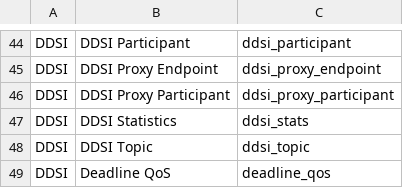
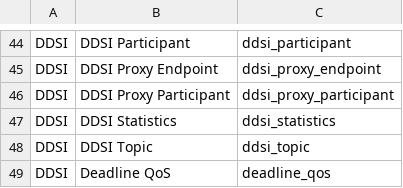
Before and after one commit to dpotman/cyclonedds, a CSV file: docs/components.csv, drawn as a sheet; only a part is shown, gaps mark what is left out.

Commit message:
Add component meta-data to DDSI public functions
Signed-off-by: Dennis Potman <dennis@zettascale.tech>

```diff
--- a/docs/components.csv
+++ b/docs/components.csv
@@ -46,3 +46,3 @@ DDSI,DDSI Proxy Endpoint,ddsi_proxy_endpoint
 DDSI,DDSI Proxy Participant,ddsi_proxy_participant
-DDSI,DDSI Statistics,ddsi_stats
+DDSI,DDSI Statistics,ddsi_statistics
 DDSI,DDSI Topic,ddsi_topic
```
Also changed, not shown: 37 other files.
